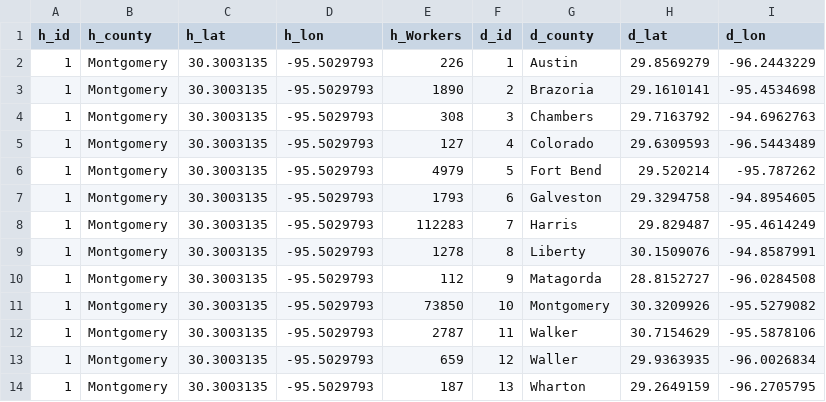
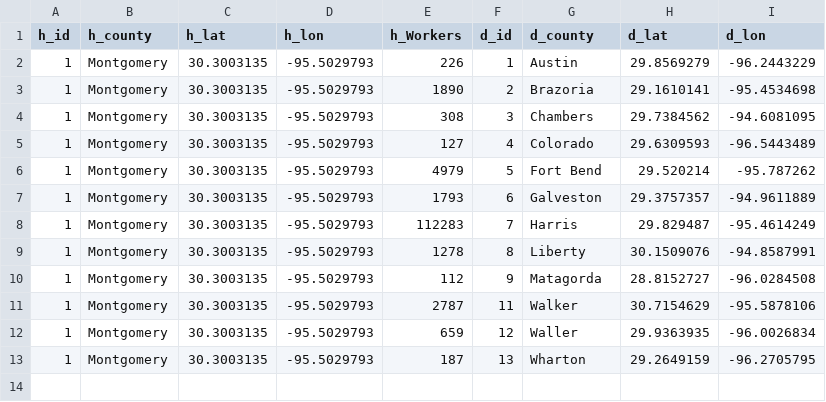
Before and after one commit to MTVetter/flowmap, a CSV file: data/montgomery_home.csv, drawn as a sheet.

Commit message:
Removed row of data

```diff
--- a/data/montgomery_home.csv
+++ b/data/montgomery_home.csv
@@ -3,6 +3,6 @@
 1,Montgomery,30.3003135,-95.5029793,1890,2,Brazoria,29.1610141,-95.4534698
-1,Montgomery,30.3003135,-95.5029793,308,3,Chambers,29.7163792,-94.6962763
+1,Montgomery,30.3003135,-95.5029793,308,3,Chambers,29.7384562,-94.6081095
 1,Montgomery,30.3003135,-95.5029793,127,4,Colorado,29.6309593,-96.5443489
 1,Montgomery,30.3003135,-95.5029793,4979,5,Fort Bend,29.520214,-95.787262
-1,Montgomery,30.3003135,-95.5029793,1793,6,Galveston,29.3294758,-94.8954605
+1,Montgomery,30.3003135,-95.5029793,1793,6,Galveston,29.3757357,-94.9611889
 1,Montgomery,30.3003135,-95.5029793,112283,7,Harris,29.829487,-95.4614249
@@ -10,3 +10,2 @@
 1,Montgomery,30.3003135,-95.5029793,112,9,Matagorda,28.8152727,-96.0284508
-1,Montgomery,30.3003135,-95.5029793,73850,10,Montgomery,30.3209926,-95.5279082
 1,Montgomery,30.3003135,-95.5029793,2787,11,Walker,30.7154629,-95.5878106
```
Also changed, not shown: data/brazoria_home.csv, data/chambers_home.csv, 10 other files.
